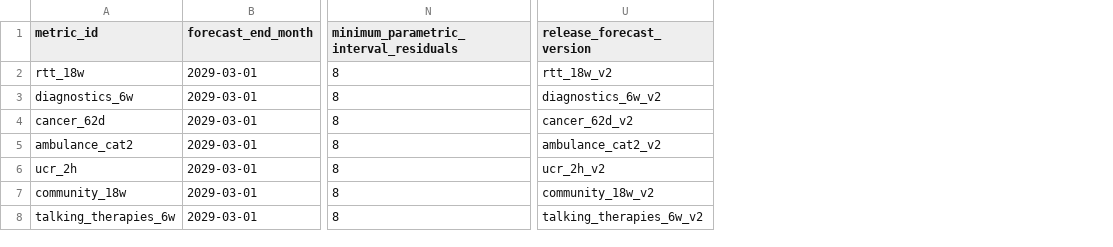
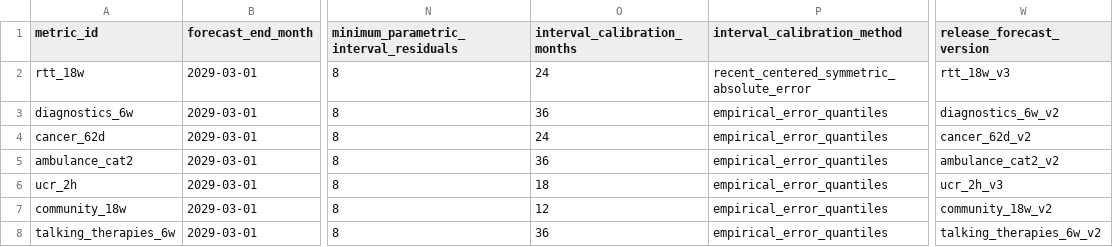
Before and after one commit to rocks-stephen/NHS-Outlook, a CSV file: config/core_model.csv, drawn as a sheet; only a part is shown, gaps mark what is left out; addresses are those after the commit; the diff names each change by its address in the sheet, - before the commit and + after, or states it on an @@ line.

Commit message:
Publish NHS Outlook forecast 2026-10-07

```diff
--- a/config/core_model.csv
+++ b/config/core_model.csv
+column O (interval_calibration_months), rows 2-8: 24 | 36 | 24 | 36 | 18 | 12 | 36
+column P (interval_calibration_method), rows 2-8: recent_centered_symmetric_absolute_error | empirical_error_quantiles | empirical_error_quantiles | empirical_error_quantiles | empirical_error_quantiles | empirical_error_quantiles | empirical_error_quantiles
-W2 (release_forecast_version): rtt_18w_v2
+W2 (release_forecast_version): rtt_18w_v3
-W6 (release_forecast_version): ucr_2h_v2
+W6 (release_forecast_version): ucr_2h_v3
```
Also changed, not shown: config/performance_metrics.csv, 38 other files.
